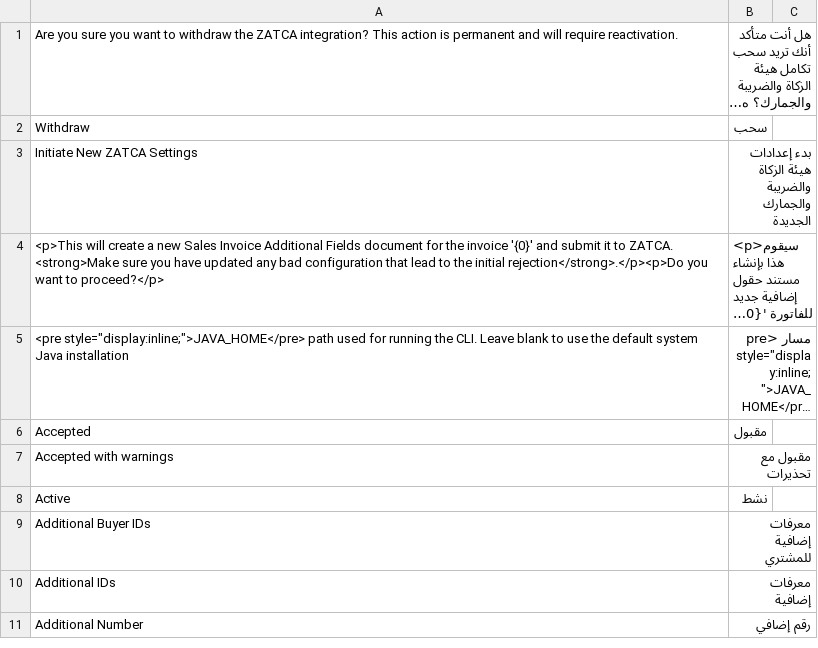
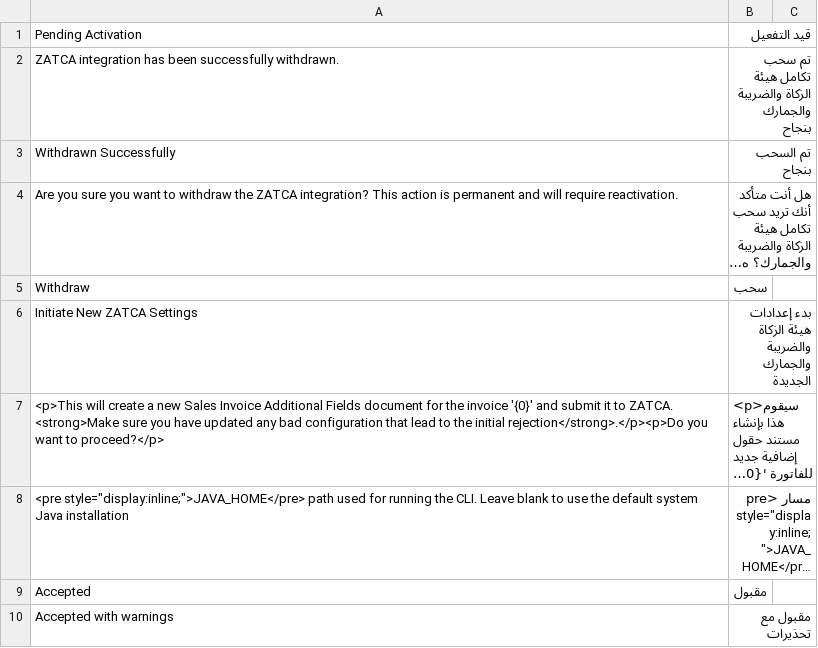
Before and after one commit to ruknsoftware/rukn-zatca-connector, a CSV file: ksa_compliance/translations/ar.csv, drawn as a sheet; only a part is shown; the shorter side is filled out with more unchanged rows; long unchanged cells end in …; the diff names each change by its address in the sheet, - before the commit and + after, or states it on an @@ line.

Commit message:
feat: Update Arabic translations for ZATCA integration withdrawal messages

```diff
--- a/ksa_compliance/translations/ar.csv
+++ b/ksa_compliance/translations/ar.csv
+row 1: Pending Activation | قيد التفعيل
+row 2: ZATCA integration has been successfully withdrawn. | تم سحب تكامل هيئة الزكاة والضريبة والجمارك بنجاح
+row 3: Withdrawn Successfully | تم السحب بنجاح
```
Also changed, not shown: 1 other file.
